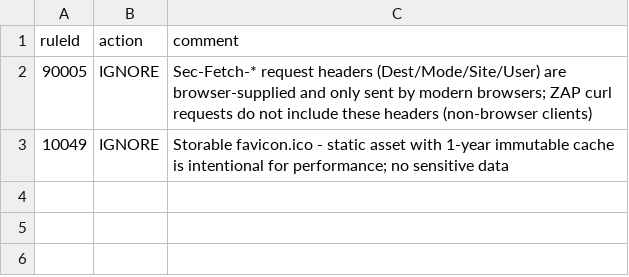
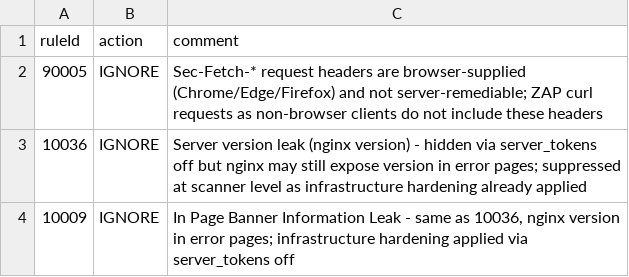
Before and after one commit to hrs-org/hiking-rental-store-web, a TSV file: .zap/rules.tsv, drawn as a sheet.

```diff
--- a/.zap/rules.tsv
+++ b/.zap/rules.tsv
@@ -1,3 +1,4 @@
 ruleId	action	comment
-90005	IGNORE	Sec-Fetch-* request headers (Dest/Mode/Site/User) are browser-supplied and only sent by modern browsers; ZAP curl requests do not include these headers (non-browser clients)
-10049	IGNORE	Storable favicon.ico - static asset with 1-year immutable cache is intentional for performance; no sensitive data
+90005	IGNORE	Sec-Fetch-* request headers are browser-supplied (Chrome/Edge/Firefox) and not server-remediable; ZAP curl requests as non-browser clients do not include these headers
+10036	IGNORE	Server version leak (nginx version) - hidden via server_tokens off but nginx may still expose version in error pages; suppressed at scanner level as infrastructure hardening already applied
+10009	IGNORE	In Page Banner Information Leak - same as 10036, nginx version in error pages; infrastructure hardening applied via server_tokens off
```
Also changed, not shown: 3 other files.
